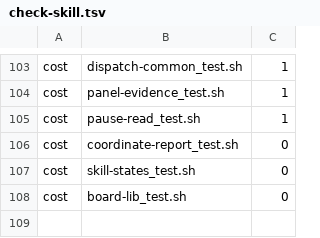
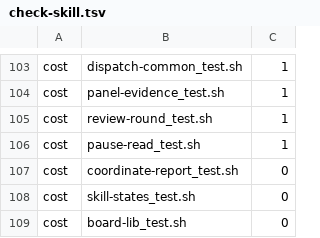
Before and after one commit to tsukumogami/shirabe, a TSV file: skills/coordinate/check-skill.tsv, drawn as a sheet; only a part is shown, gaps mark what is left out; the diff names each change by its address in the sheet, - before the commit and + after, or states it on an @@ line.

Commit message:
feat(coordinate): read the worker's review round from its run session
A worker can now record its review round in its own /work-on session with
review-round.sh, which checks it against the same rules the Review panel
table has always been held to and stores it as review_round.json. The land
check and the board check find that session through the leg the worker's
holding returns on and read the round there first, falling back to the
table in the pull request body when the session has none, so workers on an
earlier version keep landing. panel-evidence.sh gains a --round mode, so
both homes are judged by one parser, and the hand-over block says where the
round was read.

```diff
--- a/skills/coordinate/check-skill.tsv
+++ b/skills/coordinate/check-skill.tsv
+row 105: cost | review-round_test.sh | 1
```
Also changed, not shown: 13 other files.
